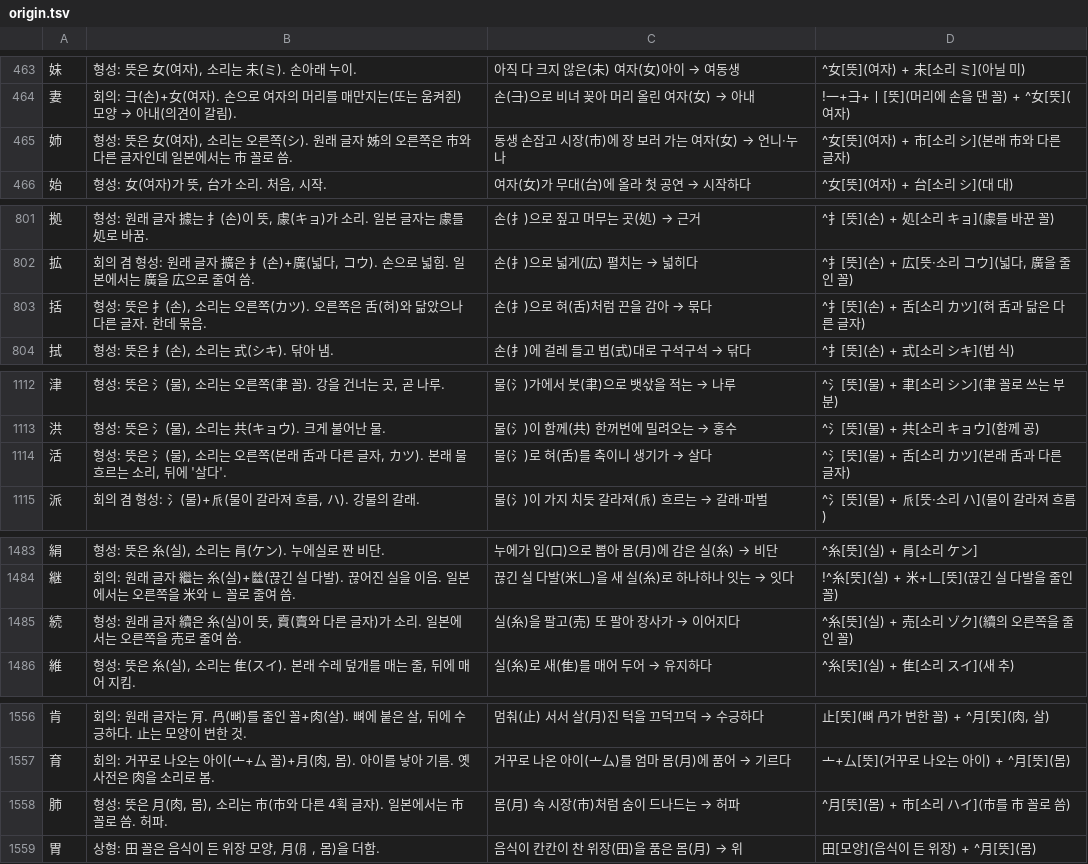
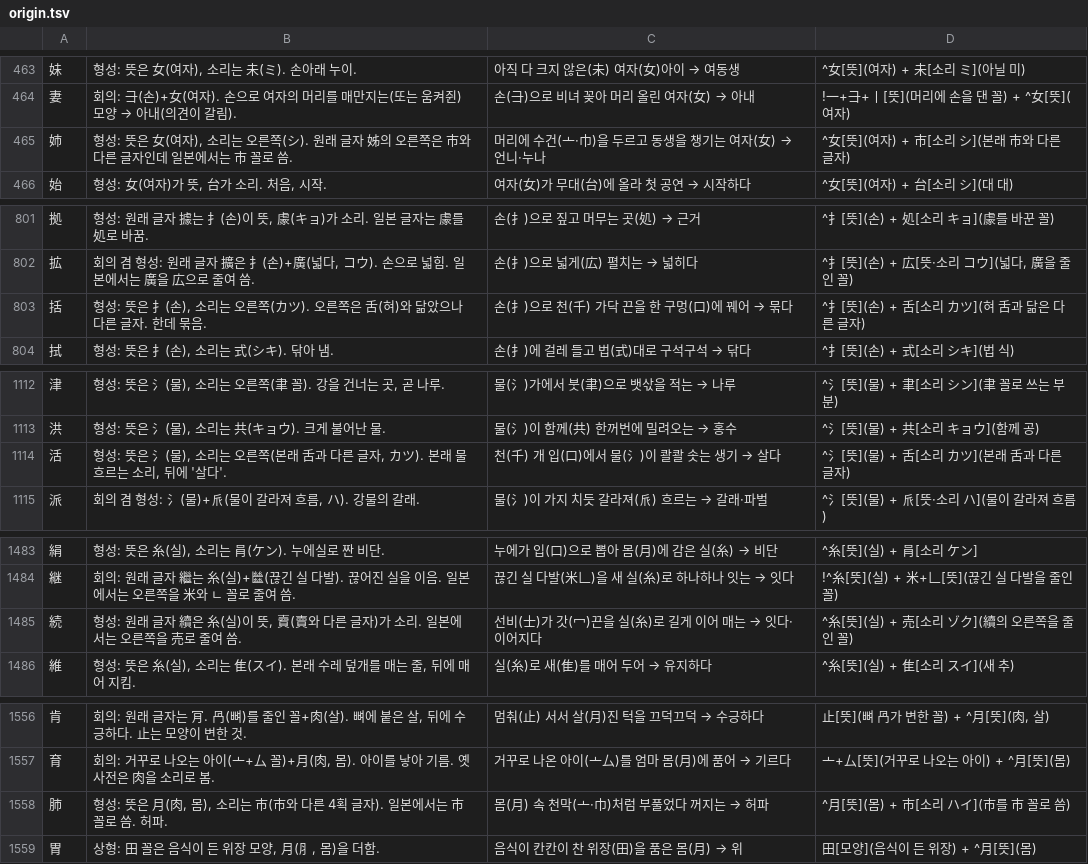
Before and after one commit to ggumtak/test, a TSV file: app/src/main/assets/origin.tsv, drawn as a sheet; only a part is shown, gaps mark what is left out; the diff covers the shown part only.

```diff
--- a/app/src/main/assets/origin.tsv
+++ b/app/src/main/assets/origin.tsv
@@ -464,3 +464,3 @@
 妻	회의: ⺕(손)+女(여자). 손으로 여자의 머리를 매만지는(또는 움켜쥔) 모양 → 아내(의견이 갈림).	손(⺕)으로 비녀 꽂아 머리 올린 여자(女) → 아내	!一+⺕+丨[뜻](머리에 손을 댄 꼴) + ^女[뜻](여자)
-姉	형성: 뜻은 女(여자), 소리는 오른쪽(シ). 원래 글자 姊의 오른쪽은 市와 다른 글자인데 일본에서는 市 꼴로 씀.	동생 손잡고 시장(市)에 장 보러 가는 여자(女) → 언니·누나	^女[뜻](여자) + 市[소리 シ](본래 市와 다른 글자)
+姉	형성: 뜻은 女(여자), 소리는 오른쪽(シ). 원래 글자 姊의 오른쪽은 市와 다른 글자인데 일본에서는 市 꼴로 씀.	머리에 수건(亠·巾)을 두르고 동생을 챙기는 여자(女) → 언니·누나	^女[뜻](여자) + 市[소리 シ](본래 市와 다른 글자)
 始	형성: 女(여자)가 뜻, 台가 소리. 처음, 시작.	여자(女)가 무대(台)에 올라 첫 공연 → 시작하다	^女[뜻](여자) + 台[소리 シ](대 대)
@@ -802,3 +802,3 @@
 拡	회의 겸 형성: 원래 글자 擴은 扌(손)+廣(넓다, コウ). 손으로 넓힘. 일본에서는 廣을 広으로 줄여 씀.	손(扌)으로 넓게(広) 펼치는 → 넓히다	^扌[뜻](손) + 広[뜻·소리 コウ](넓다, 廣을 줄인 꼴)
-括	형성: 뜻은 扌(손), 소리는 오른쪽(カツ). 오른쪽은 舌(혀)와 닮았으나 다른 글자. 한데 묶음.	손(扌)으로 혀(舌)처럼 끈을 감아 → 묶다	^扌[뜻](손) + 舌[소리 カツ](혀 舌과 닮은 다른 글자)
+括	형성: 뜻은 扌(손), 소리는 오른쪽(カツ). 오른쪽은 舌(혀)와 닮았으나 다른 글자. 한데 묶음.	손(扌)으로 천(千) 가닥 끈을 한 구멍(口)에 꿰어 → 묶다	^扌[뜻](손) + 舌[소리 カツ](혀 舌과 닮은 다른 글자)
 拭	형성: 뜻은 扌(손), 소리는 式(シキ). 닦아 냄.	손(扌)에 걸레 들고 법(式)대로 구석구석 → 닦다	^扌[뜻](손) + 式[소리 シキ](법 식)
@@ -1113,3 +1113,3 @@
 洪	형성: 뜻은 氵(물), 소리는 共(キョウ). 크게 불어난 물.	물(氵)이 함께(共) 한꺼번에 밀려오는 → 홍수	^氵[뜻](물) + 共[소리 キョウ](함께 공)
-活	형성: 뜻은 氵(물), 소리는 오른쪽(본래 舌과 다른 글자, カツ). 본래 물 흐르는 소리, 뒤에 '살다'.	물(氵)로 혀(舌)를 축이니 생기가 → 살다	^氵[뜻](물) + 舌[소리 カツ](본래 舌과 다른 글자)
+活	형성: 뜻은 氵(물), 소리는 오른쪽(본래 舌과 다른 글자, カツ). 본래 물 흐르는 소리, 뒤에 '살다'.	천(千) 개 입(口)에서 물(氵)이 콸콸 솟는 생기 → 살다	^氵[뜻](물) + 舌[소리 カツ](본래 舌과 다른 글자)
 派	회의 겸 형성: 氵(물)+𠂢(물이 갈라져 흐름, ハ). 강물의 갈래.	물(氵)이 가지 치듯 갈라져(𠂢) 흐르는 → 갈래·파벌	^氵[뜻](물) + 𠂢[뜻·소리 ハ](물이 갈라져 흐름)
@@ -1484,3 +1484,3 @@
 継	회의: 원래 글자 繼는 糸(실)+㡭(끊긴 실 다발). 끊어진 실을 이음. 일본에서는 오른쪽을 米와 ㄴ 꼴로 줄여 씀.	끊긴 실 다발(米𠃊)을 새 실(糸)로 하나하나 잇는 → 잇다	!^糸[뜻](실) + 米+𠃊[뜻](끊긴 실 다발을 줄인 꼴)
-続	형성: 원래 글자 續은 糸(실)이 뜻, 𧶠(賣와 다른 글자)가 소리. 일본에서는 오른쪽을 売로 줄여 씀.	실(糸)을 팔고(売) 또 팔아 장사가 → 이어지다	^糸[뜻](실) + 売[소리 ゾク](續의 오른쪽을 줄인 꼴)
+続	형성: 원래 글자 續은 糸(실)이 뜻, 𧶠(賣와 다른 글자)가 소리. 일본에서는 오른쪽을 売로 줄여 씀.	선비(士)가 갓(冖)끈을 실(糸)로 길게 이어 매는 → 잇다·이어지다	^糸[뜻](실) + 売[소리 ゾク](續의 오른쪽을 줄인 꼴)
 維	형성: 뜻은 糸(실), 소리는 隹(スイ). 본래 수레 덮개를 매는 줄, 뒤에 매어 지킴.	실(糸)로 새(隹)를 매어 두어 → 유지하다	^糸[뜻](실) + 隹[소리 スイ](새 추)
@@ -1557,3 +1557,3 @@
 育	회의: 거꾸로 나오는 아이(亠+厶 꼴)+月(肉, 몸). 아이를 낳아 기름. 옛 사전은 肉을 소리로 봄.	거꾸로 나온 아이(亠厶)를 엄마 몸(月)에 품어 → 기르다	亠+厶[뜻](거꾸로 나오는 아이) + ^月[뜻](몸)
-肺	형성: 뜻은 月(肉, 몸), 소리는 巿(市와 다른 4획 글자). 일본에서는 市 꼴로 씀. 허파.	몸(月) 속 시장(市)처럼 숨이 드나드는 → 허파	^月[뜻](몸) + 市[소리 ハイ](巿를 市 꼴로 씀)
+肺	형성: 뜻은 月(肉, 몸), 소리는 巿(市와 다른 4획 글자). 일본에서는 市 꼴로 씀. 허파.	몸(月) 속 천막(亠·巾)처럼 부풀었다 꺼지는 → 허파	^月[뜻](몸) + 市[소리 ハイ](巿를 市 꼴로 씀)
 胃	상형: 田 꼴은 음식이 든 위장 모양, 月(⺼, 몸)을 더함.	음식이 칸칸이 찬 위장(田)을 품은 몸(月) → 위	田[모양](음식이 든 위장) + ^月[뜻](몸)
```
Also changed, not shown: 2 edited cells elsewhere in this file, tools/origin/kosei/link/link-final.tsv, 2 other files.
